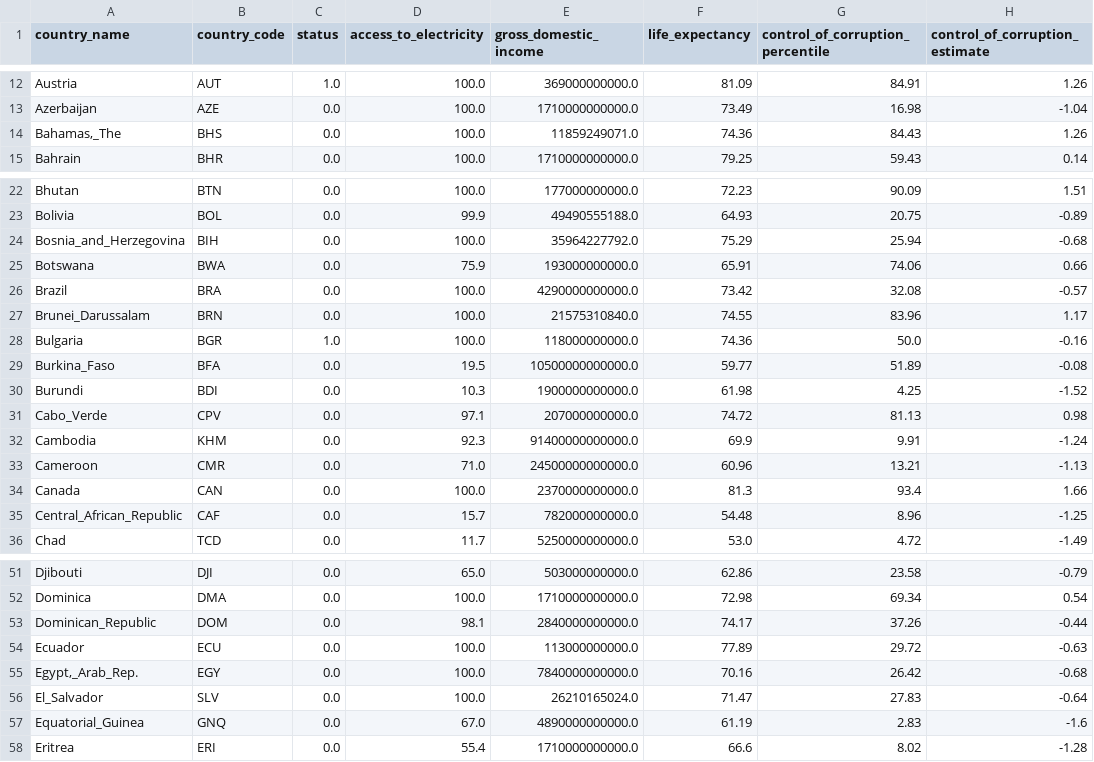
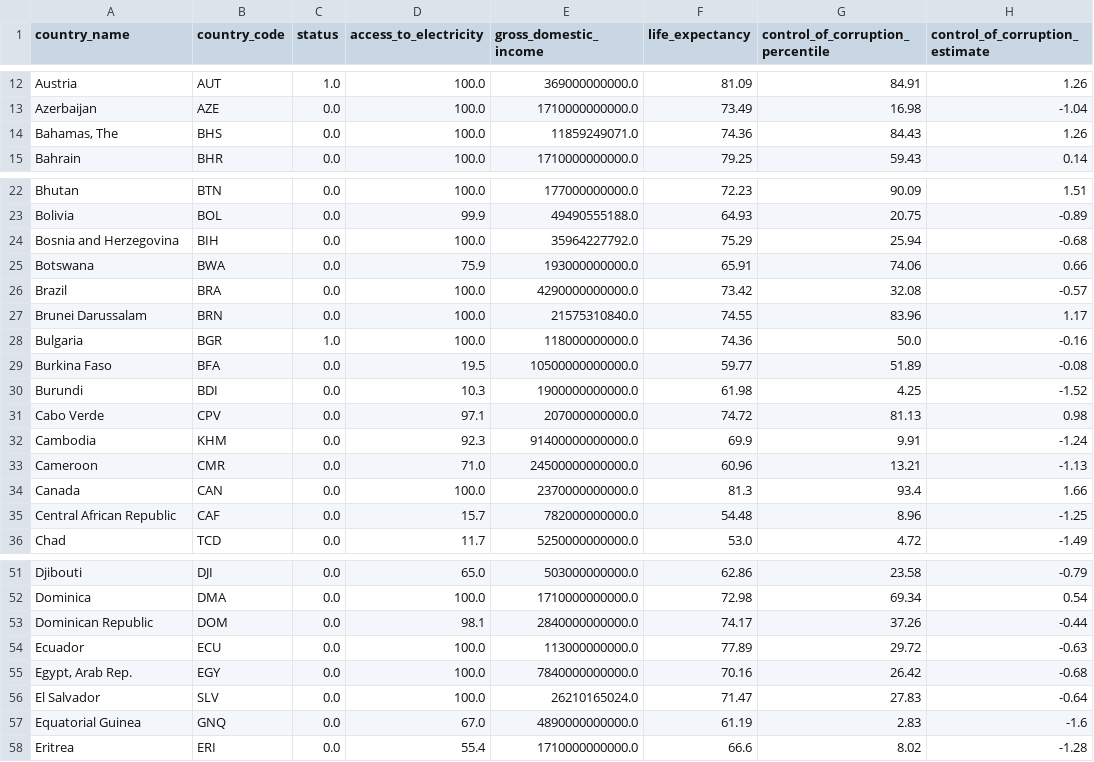
Before and after one commit to Kittisak-M/Bridging-the-Gap-Enhancing-Life-Quality-in-Thailand, a CSV file: data_set/cleansed_data.csv, drawn as a sheet; only a part is shown, gaps mark what is left out; the diff covers the shown part only; the diff names each change by its address in the sheet, - before the commit and + after, or states it on an @@ line.

```diff
--- a/data_set/cleansed_data.csv
+++ b/data_set/cleansed_data.csv
-A14 (country_name): Bahamas,_The
+A14 (country_name): Bahamas, The
-A24 (country_name): Bosnia_and_Herzegovina
+A24 (country_name): Bosnia and Herzegovina
-A27 (country_name): Brunei_Darussalam
+A27 (country_name): Brunei Darussalam
-A29 (country_name): Burkina_Faso
+A29 (country_name): Burkina Faso
-A31 (country_name): Cabo_Verde
+A31 (country_name): Cabo Verde
-A35 (country_name): Central_African_Republic
+A35 (country_name): Central African Republic
-A53 (country_name): Dominican_Republic
+A53 (country_name): Dominican Republic
-A55 (country_name): Egypt,_Arab_Rep.
+A55 (country_name): Egypt, Arab Rep.
-A56 (country_name): El_Salvador
+A56 (country_name): El Salvador
-A57 (country_name): Equatorial_Guinea
+A57 (country_name): Equatorial Guinea
```
Also changed, not shown: 39 edited cells elsewhere in this file.
